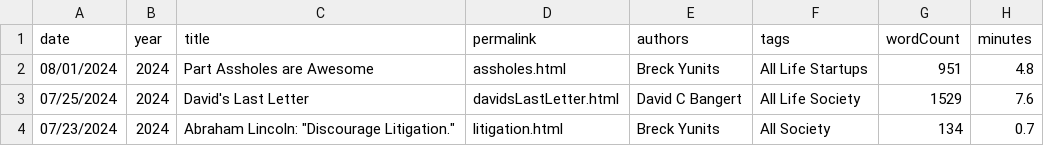
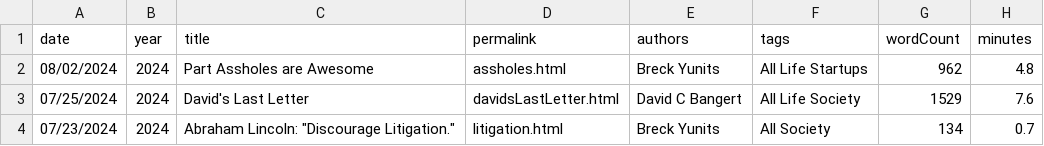
Before and after one commit to breck7/breckyunits.com, a CSV file: posts.csv, drawn as a sheet; only a part is shown.

```diff
--- a/posts.csv
+++ b/posts.csv
@@ -1,3 +1,3 @@
 date,year,title,permalink,authors,tags,wordCount,minutes
-08/01/2024,2024,Part Assholes are Awesome,assholes.html,Breck Yunits,All Life Startups,951,4.8
+08/02/2024,2024,Part Assholes are Awesome,assholes.html,Breck Yunits,All Life Startups,962,4.8
 07/25/2024,2024,David's Last Letter,davidsLastLetter.html,David C Bangert,All Life Society,1529,7.6
```
Also changed, not shown: 16 other files.
